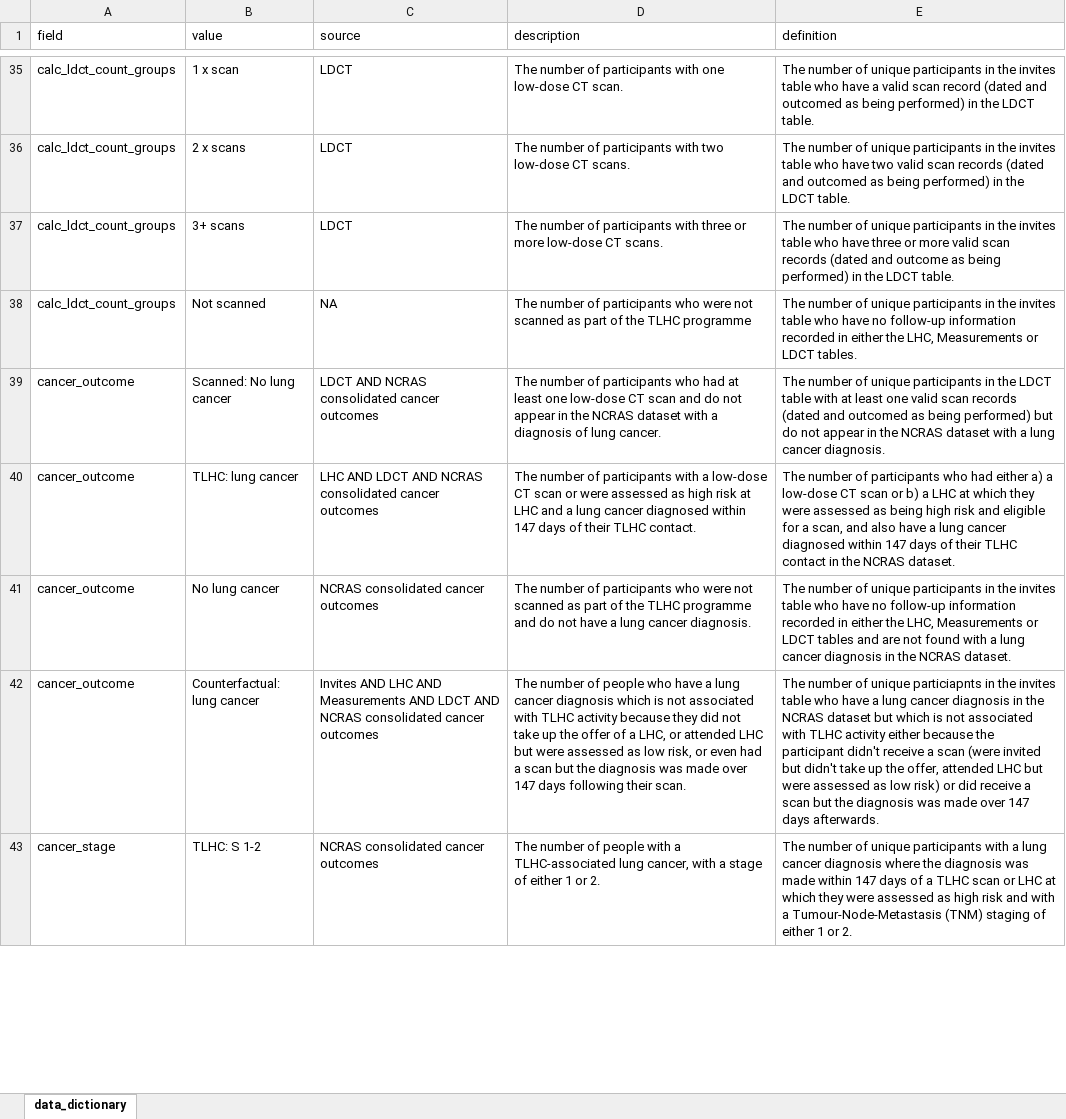
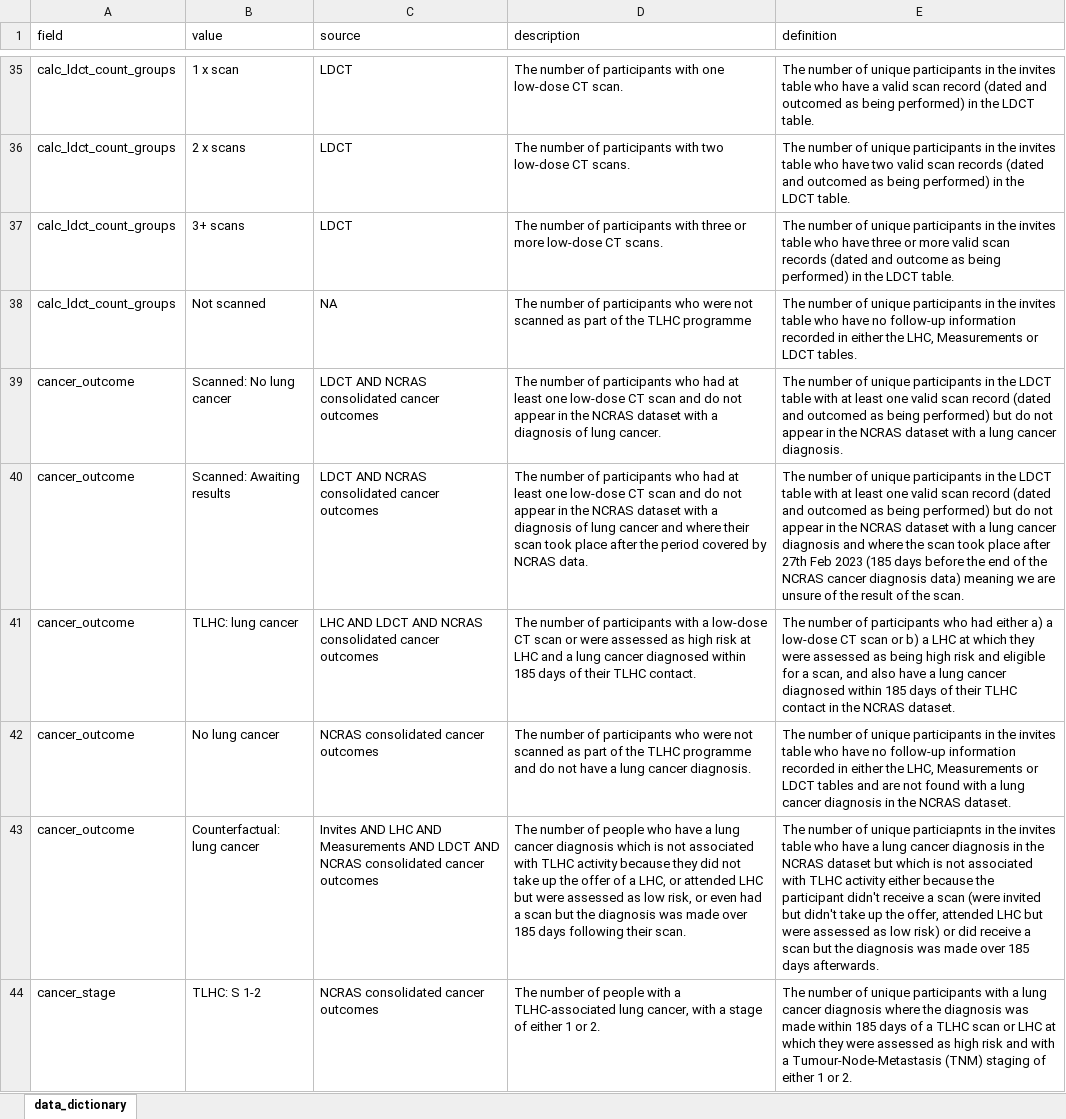
Before and after one commit to craig-parylo/610_tlhc, an Excel workbook: eval_sankey/sankey_data_dictionary.xlsx, sheet data_dictionary, drawn as a sheet; only a part is shown, gaps mark what is left out; values as stored, in another font and other column widths than the file's, no borders; table styles not drawn; addresses are those after the commit; the diff covers the shown part only; the diff names each change by its address in the sheet, - before the commit and + after, or states it on an @@ line.

Commit message:
adds data dictionary for the sankey app

```diff
--- a/eval_sankey/sankey_data_dictionary.xlsx (sheet data_dictionary)
+++ b/eval_sankey/sankey_data_dictionary.xlsx (sheet data_dictionary)
-E39 (definition): …valid scan records (dated and…
+E39 (definition): …valid scan record (dated and…
+row 40: cancer_outcome | Scanned: Awaiting results | LDCT AND NCRAS consolidated cancer outcomes | The number of participants who had at least one low-dose CT scan and do not appear in the NCRAS dataset with a diagnosis of lung cancer and where their scan took place after the period covered by NCRAS data. | The number of unique participants in the LDCT table with at least one valid scan record (dated and outcomed as being performed) but do not appear in the NCRAS dataset with a lung cancer diagnosis and where the scan took place after 27th Feb 2023 (185 days before the end of the NCRAS cancer diagnosis data) meaning we are unsure of the result of the scan.
-D41 (description): …diagnosed within 147 days of…
+D41 (description): …diagnosed within 185 days of…
-E41 (definition): …diagnosed within 147 days of…
+E41 (definition): …diagnosed within 185 days of…
-D43 (description): …made over 147 days following…
+D43 (description): …made over 185 days following…
-E43 (definition): …made over 147 days afterwards.
+E43 (definition): …made over 185 days afterwards.
-E44 (definition): …made within 147 days of…
+E44 (definition): …made within 185 days of…
```
Also changed, not shown: 5 edited cells elsewhere in this sheet.
